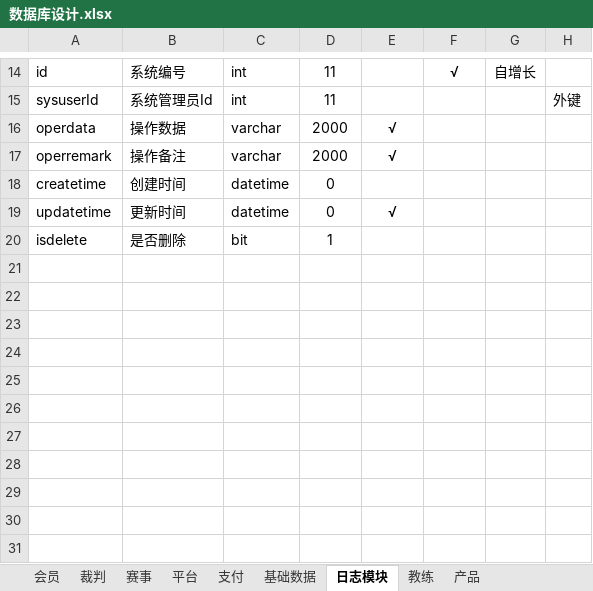
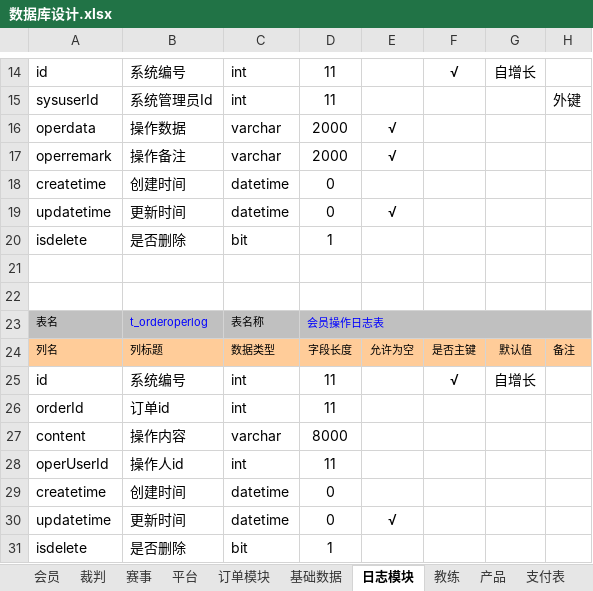
Before and after one commit to huxuanchenxy/nsda, an Excel workbook: doc/数据库设计.xlsx, sheet 日志模块, drawn as a sheet; only a part is shown, gaps mark what is left out; values as stored, in another font and other column widths than the file's, no borders; the diff names each change by its address in the sheet, - before the commit and + after, or states it on an @@ line.

```diff
--- a/doc/数据库设计.xlsx (sheet 日志模块)
+++ b/doc/数据库设计.xlsx (sheet 日志模块)
-sheet tab: 支付
+sheet tab: 订单模块
+sheet tab: 支付表
+row 21: (empty)
+row 22: (empty)
+row 23: 表名 | t_orderoperlog | 表名称 | 会员操作日志表
+row 24: 列名 | 列标题 | 数据类型 | 字段长度 | 允许为空 | 是否主键 | 默认值 | 备注
+row 25: id | 系统编号 | int | 11 |  | √ | 自增长
+row 26: orderId | 订单id | int | 11
+row 27: content | 操作内容 | varchar | 8000
+row 28: operUserId | 操作人id | int | 11
+row 29: createtime | 创建时间 | datetime | 0
+row 30: updatetime | 更新时间 | datetime | 0 | √
+row 31: isdelete | 是否删除 | bit | 1
```
Also changed, not shown: sheet 赛事, sheet 订单模块, sheet 产品, sheet 平台, sheet 会员, 52 other files.
